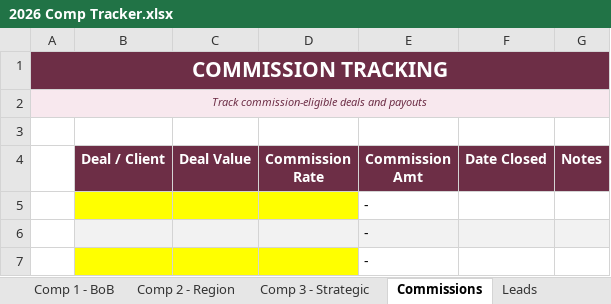
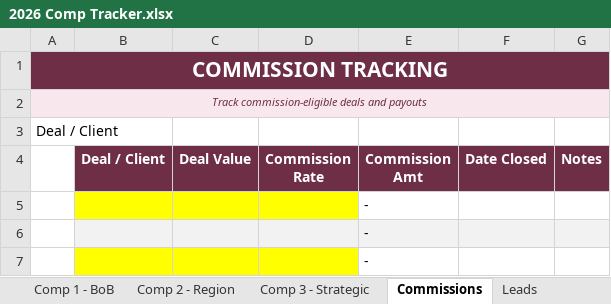
Before and after one commit to davidmohara/Jarvis, an Excel workbook: systems/compensation/2026 Comp Tracker.xlsx, sheet Commissions, drawn as a sheet; only a part is shown; values as stored, in another font and other column widths than the file's, no borders; the diff names each change by its address in the sheet, - before the commit and + after, or states it on an @@ line.

```diff
--- a/systems/compensation/2026 Comp Tracker.xlsx (sheet Commissions)
+++ b/systems/compensation/2026 Comp Tracker.xlsx (sheet Commissions)
-A3: (empty)
+A3: Deal / Client
```
Also changed, not shown: sheet Leads, sheet Comp 1 - BoB, sheet Comp 2 - Region, sheet Dashboard, formulas that keep their value, 8 other files.
